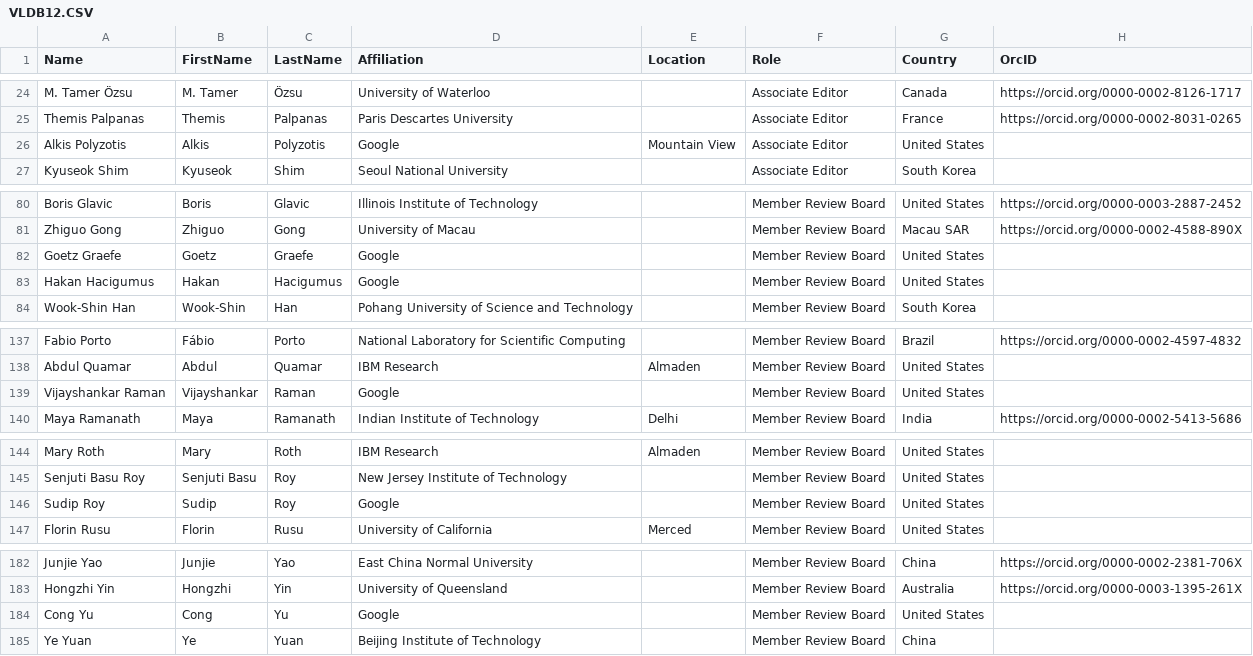
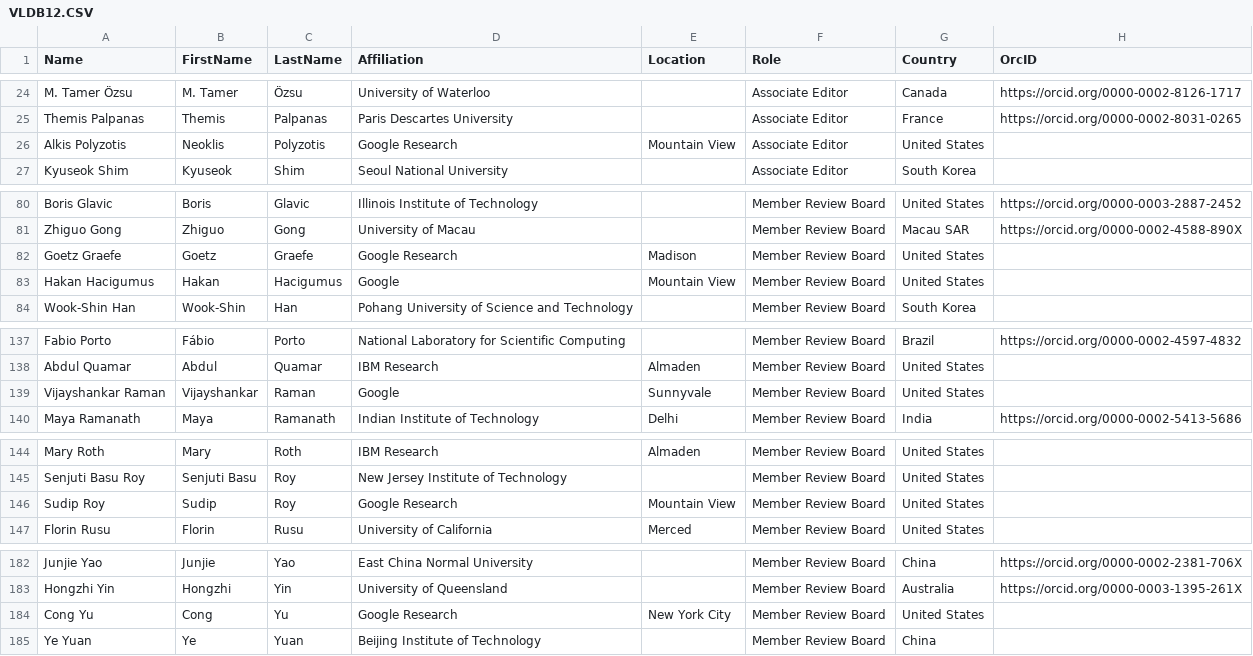
Before and after one commit to hertacao/VLDB, a CSV file: csv/VLDB12.CSV, drawn as a sheet; only a part is shown, gaps mark what is left out.

```diff
--- a/csv/VLDB12.CSV
+++ b/csv/VLDB12.CSV
@@ -25,3 +25,3 @@ M. Tamer Özsu,M. Tamer,Özsu,University of Waterloo,,Associate Editor,Canada,ht
 Themis Palpanas,Themis,Palpanas,Paris Descartes University,,Associate Editor,France,https://orcid.org/0000-0002-8031-0265
-Alkis Polyzotis,Alkis,Polyzotis,Google,Mountain View,Associate Editor,United States,
+Alkis Polyzotis,Neoklis,Polyzotis,Google Research,Mountain View,Associate Editor,United States,
 Kyuseok Shim,Kyuseok,Shim,Seoul National University,,Associate Editor,South Korea,
@@ -81,4 +81,4 @@ Boris Glavic,Boris,Glavic,Illinois Institute of Technology,,Member Review Board,
 Zhiguo Gong,Zhiguo,Gong,University of Macau,,Member Review Board,Macau SAR,https://orcid.org/0000-0002-4588-890X
-Goetz Graefe,Goetz,Graefe,Google,,Member Review Board,United States,
-Hakan Hacigumus,Hakan,Hacigumus,Google,,Member Review Board,United States,
+Goetz Graefe,Goetz,Graefe,Google Research,Madison,Member Review Board,United States,
+Hakan Hacigumus,Hakan,Hacigumus,Google,Mountain View,Member Review Board,United States,
 Wook-Shin Han,Wook-Shin,Han,Pohang University of Science and Technology,,Member Review Board,South Korea,
@@ -138,3 +138,3 @@ Fabio Porto,Fábio,Porto,National Laboratory for Scientific Computing,,Member Re
 Abdul Quamar,Abdul,Quamar,IBM Research,Almaden,Member Review Board,United States,
-Vijayshankar Raman,Vijayshankar,Raman,Google,,Member Review Board,United States,
+Vijayshankar Raman,Vijayshankar,Raman,Google,Sunnyvale,Member Review Board,United States,
 Maya Ramanath,Maya,Ramanath,Indian Institute of Technology,Delhi,Member Review Board,India,https://orcid.org/0000-0002-5413-5686
@@ -145,3 +145,3 @@ Mary Roth,Mary,Roth,IBM Research,Almaden,Member Review Board,United States,
 Senjuti Basu Roy,Senjuti Basu,Roy,New Jersey Institute of Technology,,Member Review Board,United States,
-Sudip Roy,Sudip,Roy,Google,,Member Review Board,United States,
+Sudip Roy,Sudip,Roy,Google Research,Mountain View,Member Review Board,United States,
 Florin Rusu,Florin,Rusu,University of California,Merced,Member Review Board,United States,
@@ -183,3 +183,3 @@ Junjie Yao,Junjie,Yao,East China Normal University,,Member Review Board,China,ht
 Hongzhi Yin,Hongzhi,Yin,University of Queensland,,Member Review Board,Australia,https://orcid.org/0000-0003-1395-261X
-Cong Yu,Cong,Yu,Google,,Member Review Board,United States,
+Cong Yu,Cong,Yu,Google Research,New York City,Member Review Board,United States,
 Ye Yuan,Ye,Yuan,Beijing Institute of Technology,,Member Review Board,China,
```
Also changed, not shown: csv/VLDB10.CSV, csv/VLDB11.CSV, 7 other files.
